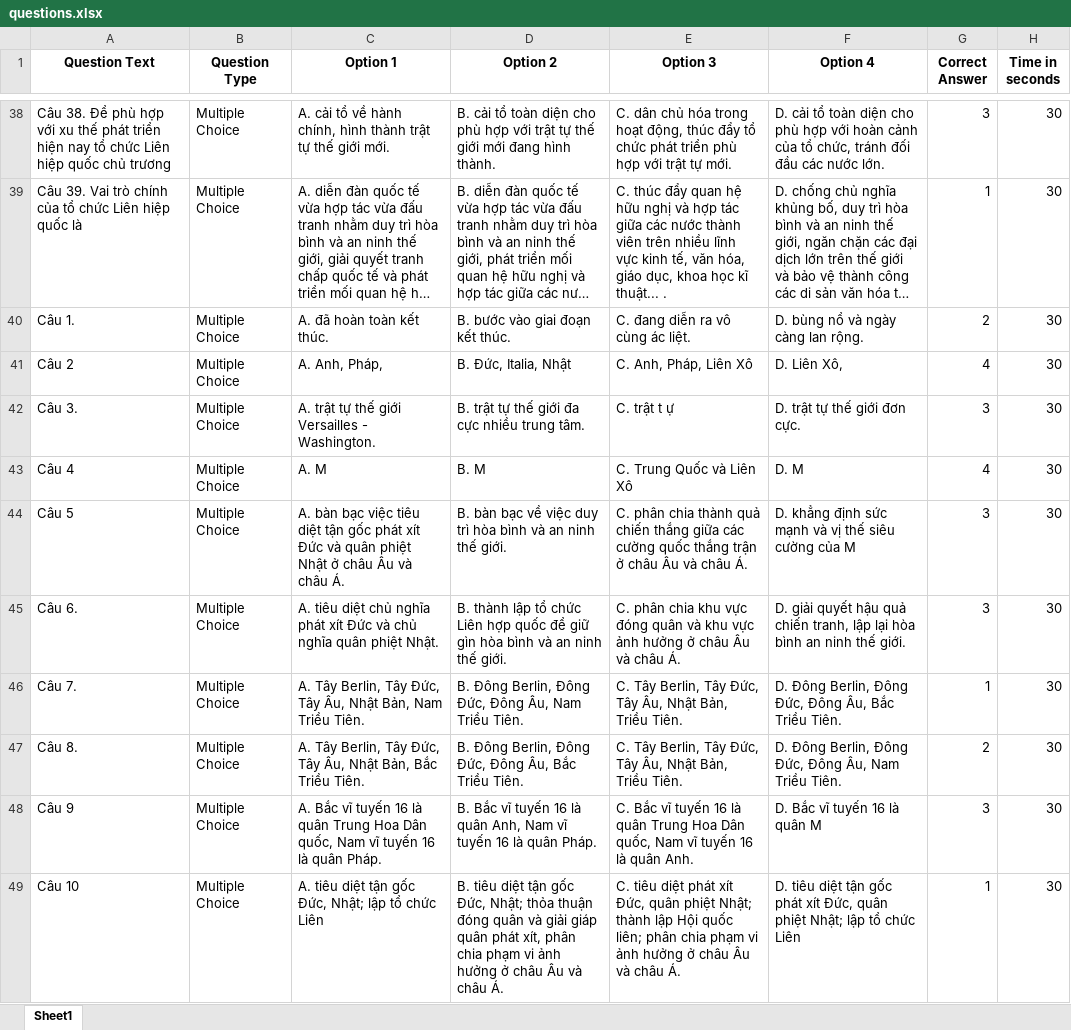
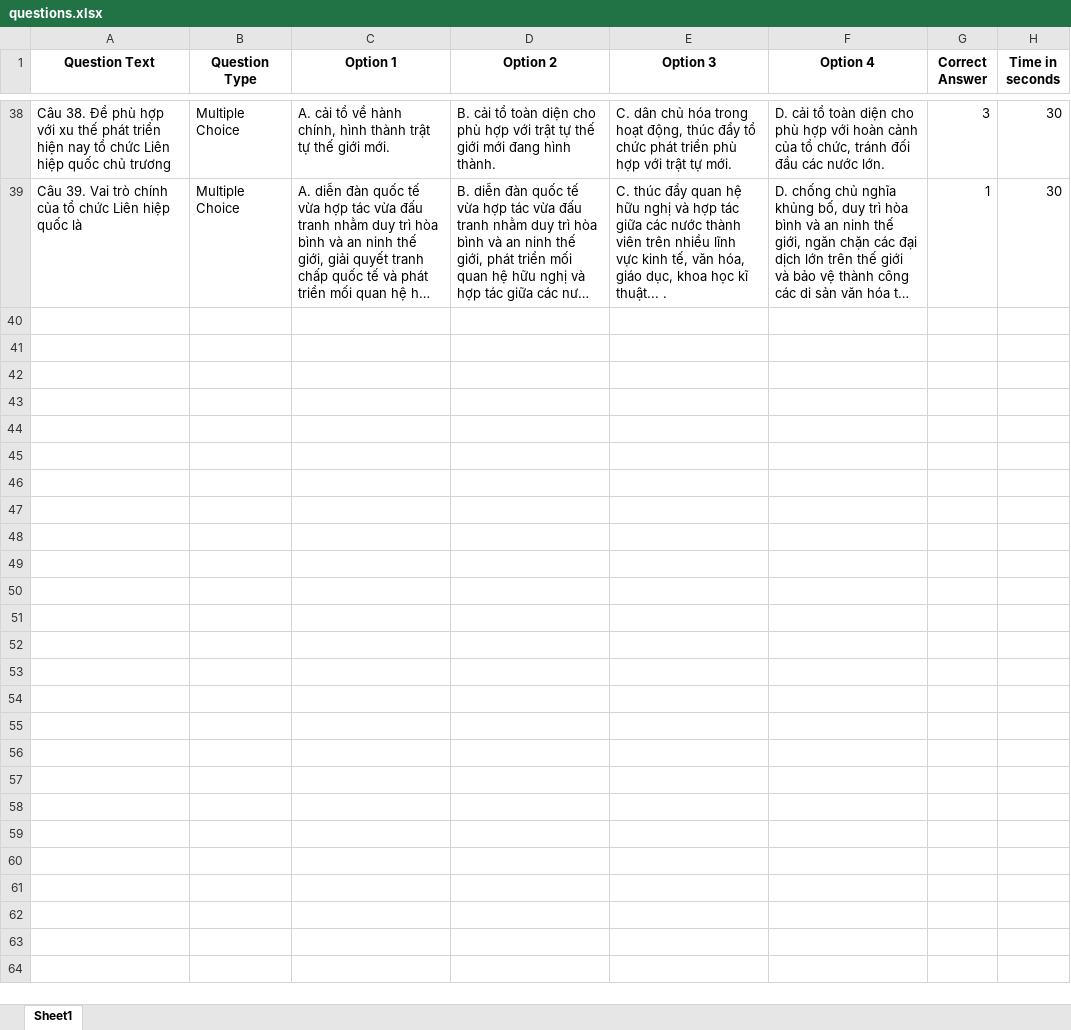
Before and after one commit to caphefalumi/WordToExcel, an Excel workbook: questions.xlsx, sheet Sheet1, drawn as a sheet; only a part is shown, gaps mark what is left out; long unchanged cells end in …; values as stored, in another font and other column widths than the file's, no borders; the diff covers the shown part only; the diff names each change by its address in the sheet, - before the commit and + after, or states it on an @@ line.

```diff
--- a/questions.xlsx (sheet Sheet1)
+++ b/questions.xlsx (sheet Sheet1)
-row 40: Câu 1. | Multiple Choice | A. đã hoàn toàn kết thúc. | B. bước vào giai đoạn kết thúc. | C. đang diễn ra vô cùng ác liệt. | D. bùng nổ và ngày càng lan rộng. | 2 | 30
-row 41: Câu 2 | Multiple Choice | A. Anh, Pháp, | B. Đức, Italia, Nhật | C. Anh, Pháp, Liên Xô | D. Liên Xô, | 4 | 30
-row 42: Câu 3. | Multiple Choice | A. trật tự thế giới Versailles - Washington. | B. trật tự thế giới đa cực nhiều trung tâm. | C. trật t ự | D. trật tự thế giới đơn cực. | 3 | 30
-row 43: Câu 4 | Multiple Choice | A. M | B. M | C. Trung Quốc và Liên Xô | D. M | 4 | 30
-row 44: Câu 5 | Multiple Choice | A. bàn bạc việc tiêu diệt tận gốc phát xít Đức và quân phiệt Nhật ở châu Âu và châu Á. | B. bàn bạc về việc duy trì hòa bình và an ninh thế giới. | C. phân chia thành quả chiến thắng giữa các cường quốc thắng trận ở châu Âu và châu Á. | D. khẳng định sức mạnh và vị thế siêu cường của M | 3 | 30
-row 45: Câu 6. | Multiple Choice | A. tiêu diệt chủ nghĩa phát xít Đức và chủ nghĩa quân phiệt Nhật. | B. thành lập tổ chức Liên hợp quốc để giữ gìn hòa bình và an ninh thế giới. | C. phân chia khu vực đóng quân và khu vực ảnh hưởng ở châu Âu và châu Á. | D. giải quyết hậu quả chiến tranh, lập lại hòa bình an ninh thế giới. | 3 | 30
-row 46: Câu 7. | Multiple Choice | A. Tây Berlin, Tây Đức, Tây Âu, Nhật Bản, Nam Triều Tiên. | B. Đông Berlin, Đông Đức, Đông Âu, Nam Triều Tiên. | C. Tây Berlin, Tây Đức, Tây Âu, Nhật Bản, Triều Tiên. | D. Đông Berlin, Đông Đức, Đông Âu, Bắc Triều Tiên. | 1 | 30
-row 47: Câu 8. | Multiple Choice | A. Tây Berlin, Tây Đức, Tây Âu, Nhật Bản, Bắc Triều Tiên. | B. Đông Berlin, Đông Đức, Đông Âu, Bắc Triều Tiên. | C. Tây Berlin, Tây Đức, Tây Âu, Nhật Bản, Triều Tiên. | D. Đông Berlin, Đông Đức, Đông Âu, Nam Triều Tiên. | 2 | 30
-row 48: Câu 9 | Multiple Choice | A. Bắc vĩ tuyến 16 là quân Trung Hoa Dân quốc, Nam vĩ tuyến 16 là quân Pháp. | B. Bắc vĩ tuyến 16 là quân Anh, Nam vĩ tuyến 16 là quân Pháp. | C. Bắc vĩ tuyến 16 là quân Trung Hoa Dân quốc, Nam vĩ tuyến 16 là quân Anh. | D. Bắc vĩ tuyến 16 là quân M | 3 | 30
-row 49: Câu 10 | Multiple Choice | A. tiêu diệt tận gốc Đức, Nhật; lập tổ chức Liên | B. tiêu diệt tận gốc Đức, Nhật; thỏa thuận đóng quân và giải giáp quân phát xít, phân chia phạm vi ảnh hưởng ở châu Âu và châu Á. | C. tiêu diệt phát xít Đức, quân phiệt Nhật; thành lập Hội quốc liên; phân chia phạm vi ảnh hưởng ở châu Âu và châu Á. | D. tiêu diệt tận gốc phát xít Đức, quân phiệt Nhật; lập tổ chức Liên | 1 | 30
```
Also changed, not shown: 28 removed rows elsewhere in this sheet, 4 other files.
